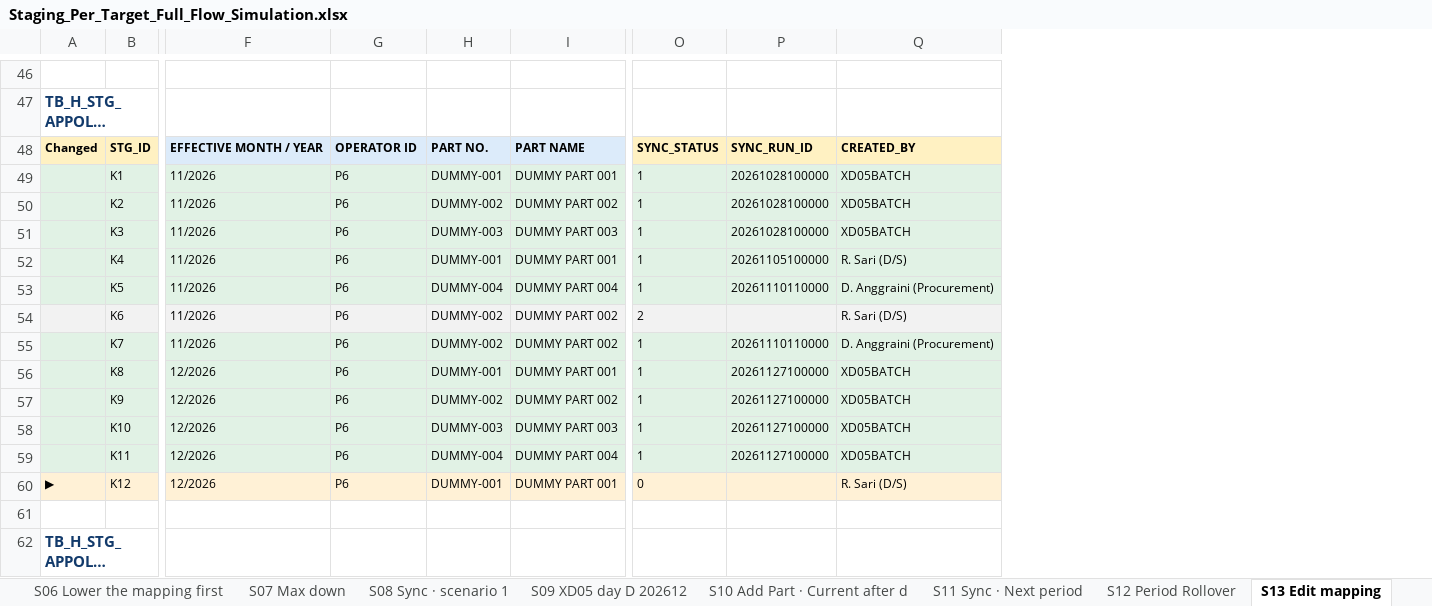
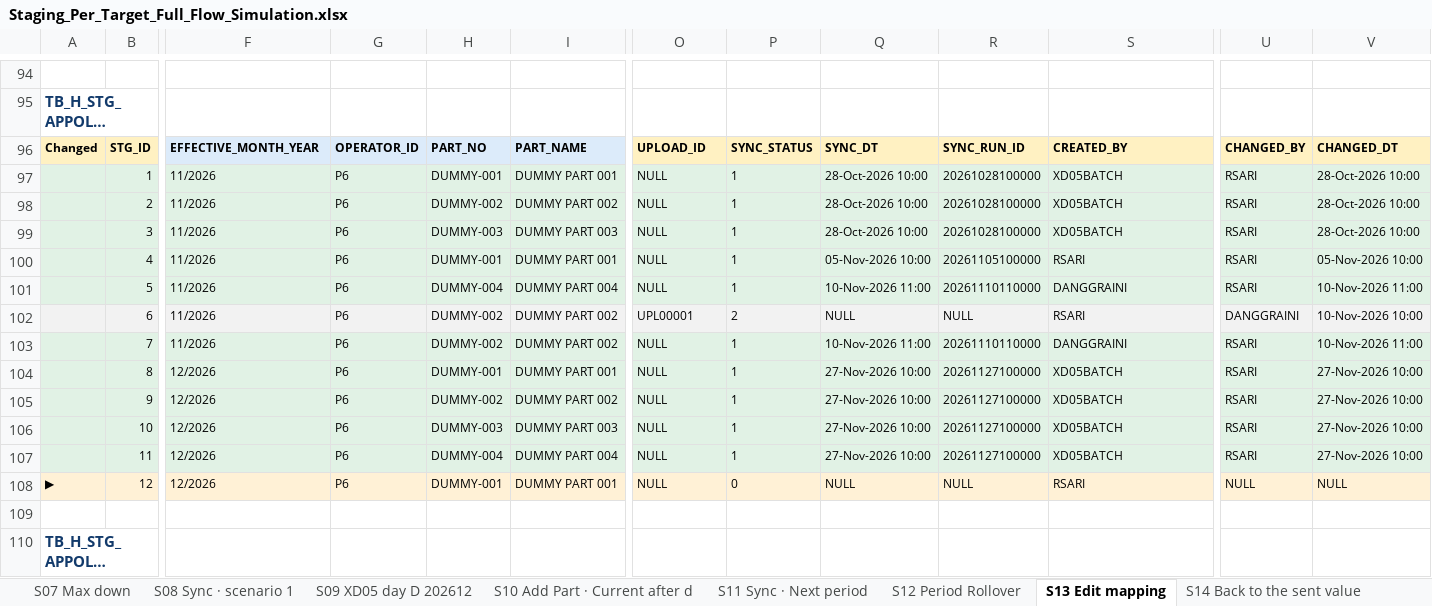
Before and after one commit to ivanrayhannn/crossdockpoc, an Excel workbook: deliverables/function_list_v2/erd/proposal_staging_sync/simulation/Staging_Per_Target_Full_Flow_Simulation.xlsx, sheet S13 Edit mapping, drawn as a sheet; only a part is shown, gaps mark what is left out; long unchanged cells end in …; values as stored, in another font and other column widths than the file's, no borders; addresses are those after the commit; the diff covers the shown part only; the diff names each change by its address in the sheet, - before the commit and + after, or states it on an @@ line.

```diff
--- a/deliverables/function_list_v2/erd/proposal_staging_sync/simulation/Staging_Per_Target_Full_Flow_Simulation.xlsx (sheet S13 Edit mapping)
+++ b/deliverables/function_list_v2/erd/proposal_staging_sync/simulation/Staging_Per_Target_Full_Flow_Simulation.xlsx (sheet S13 Edit mapping)
+column P, rows 96-108: SYNC_STATUS | 1 | 1 | 1 | 1 | 1 | 2 | 1 | 1 | 1 | 1 | 1 | 0
+column Q, rows 96-108: SYNC_DT | 28-Oct-2026 10:00 | 28-Oct-2026 10:00 | 28-Oct-2026 10:00 | 05-Nov-2026 10:00 | 10-Nov-2026 11:00 | NULL | 10-Nov-2026 11:00 | 27-Nov-2026 10:00 | 27-Nov-2026 10:00 | 27-Nov-2026 10:00 | 27-Nov-2026 10:00 | NULL
+column U, rows 96-108: CHANGED_BY | RSARI | RSARI | RSARI | RSARI | RSARI | DANGGRAINI | RSARI | RSARI | RSARI | RSARI | RSARI | NULL
+column V, rows 96-108: CHANGED_DT | 28-Oct-2026 10:00 | 28-Oct-2026 10:00 | 28-Oct-2026 10:00 | 05-Nov-2026 10:00 | 10-Nov-2026 11:00 | 10-Nov-2026 10:00 | 10-Nov-2026 11:00 | 27-Nov-2026 10:00 | 27-Nov-2026 10:00 | 27-Nov-2026 10:00 | 27-Nov-2026 10:00 | NULL
-F96: EFFECTIVE MONTH / YEAR
+F96: EFFECTIVE_MONTH_YEAR
-G96: OPERATOR ID
+G96: OPERATOR_ID
-H96: PART NO.
+H96: PART_NO
-I96: PART NAME
+I96: PART_NAME
-O96: SYNC_STATUS
+O96: UPLOAD_ID
-B97: K1
+B97: 1
-O97:O101: 1
+O97:O101: NULL
-B98: K2
+B98: 2
-B99: K3
+B99: 3
-B100: K4
+B100: 4
-S100: R. Sari (D/S)
+S100: RSARI
-B101: K5
+B101: 5
-S101: D. Anggraini (Procurement)
+S101: DANGGRAINI
-B102: K6
+B102: 6
-O102: 2
+O102: UPL00001
-R102: (empty)
+R102: NULL
-S102: R. Sari (D/S)
+S102: RSARI
-B103: K7
+B103: 7
-O103:O107: 1
+O103:O107: NULL
-S103: D. Anggraini (Procurement)
+S103: DANGGRAINI
-B104: K8
+B104: 8
-B105: K9
+B105: 9
-B106: K10
+B106: 10
-B107: K11
+B107: 11
-B108: K12
+B108: 12
-O108: 0
+O108: NULL
-R108: (empty)
+R108: NULL
-S108: R. Sari (D/S)
+S108: RSARI
```
Also changed, not shown: 58 added rows, 10 removed rows, 247 edited cells and cell formats elsewhere in this sheet, sheet S21 XD05 day D 202701, sheet S22 Sync · Current + Next, sheet S23 Period Rollover, sheet S20 Upload XD02, sheet S17 Map again, sheet S16 Inactive → Active, Max up, 18 more sheets, other sheet tabs, 4 other files.
